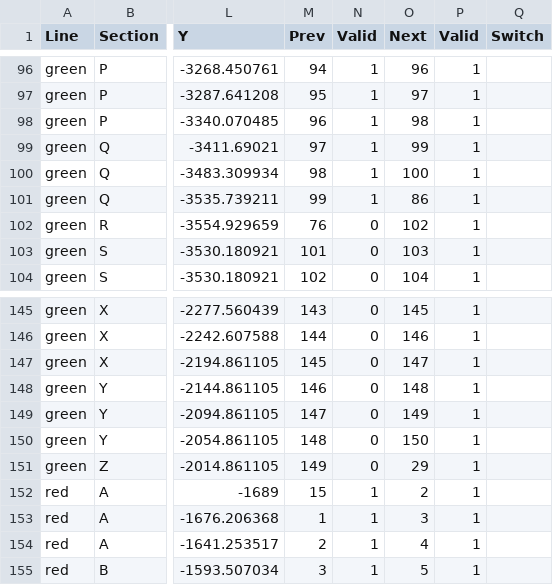
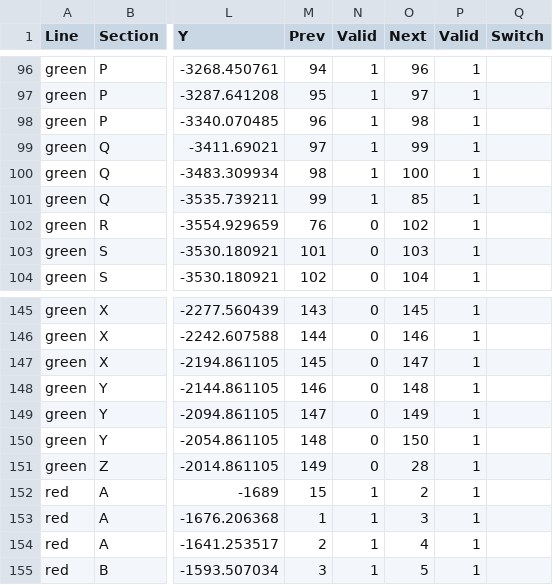
Before and after one commit to suffolk-northern/main, a CSV file: track_model/trainlines.csv, drawn as a sheet; only a part is shown, gaps mark what is left out; the diff names each change by its address in the sheet, - before the commit and + after, or states it on an @@ line.

Commit message:
Couple more CSV changes

```diff
--- a/track_model/trainlines.csv
+++ b/track_model/trainlines.csv
-O101 (Next): 86
+O101 (Next): 85
-O151 (Next): 29
+O151 (Next): 28
```
